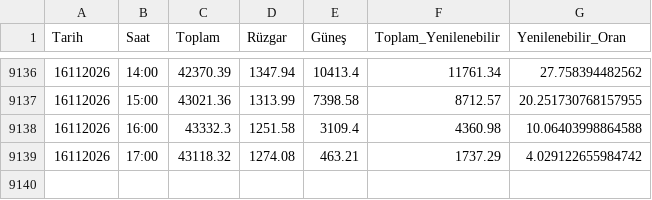
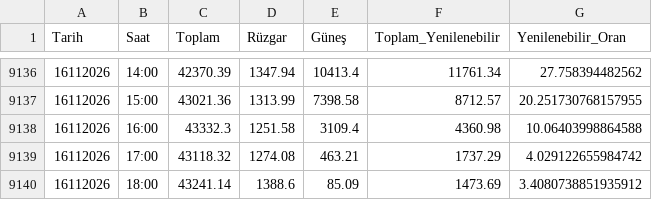
Before and after one commit to emrealtindag/energy-turkiye, a CSV file: data/temiz_epias_uretim.csv, drawn as a sheet; only a part is shown, gaps mark what is left out; the diff names each change by its address in the sheet, - before the commit and + after, or states it on an @@ line.

```diff
--- a/data/temiz_epias_uretim.csv
+++ b/data/temiz_epias_uretim.csv
+row 9140: 16112026 | 18:00 | 43241.14 | 1388.6 | 85.09 | 1473.69 | 3.4080738851935912
```
Also changed, not shown: data/saatlik_profil.csv.
